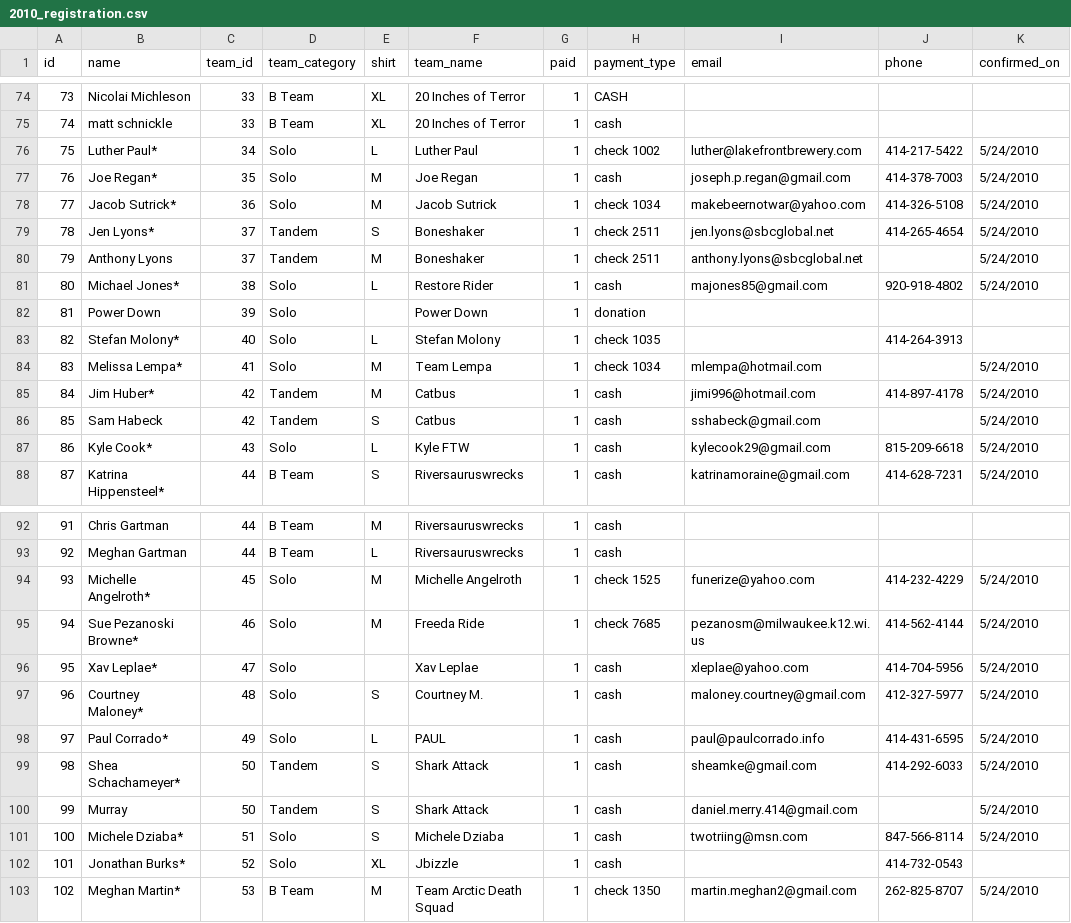
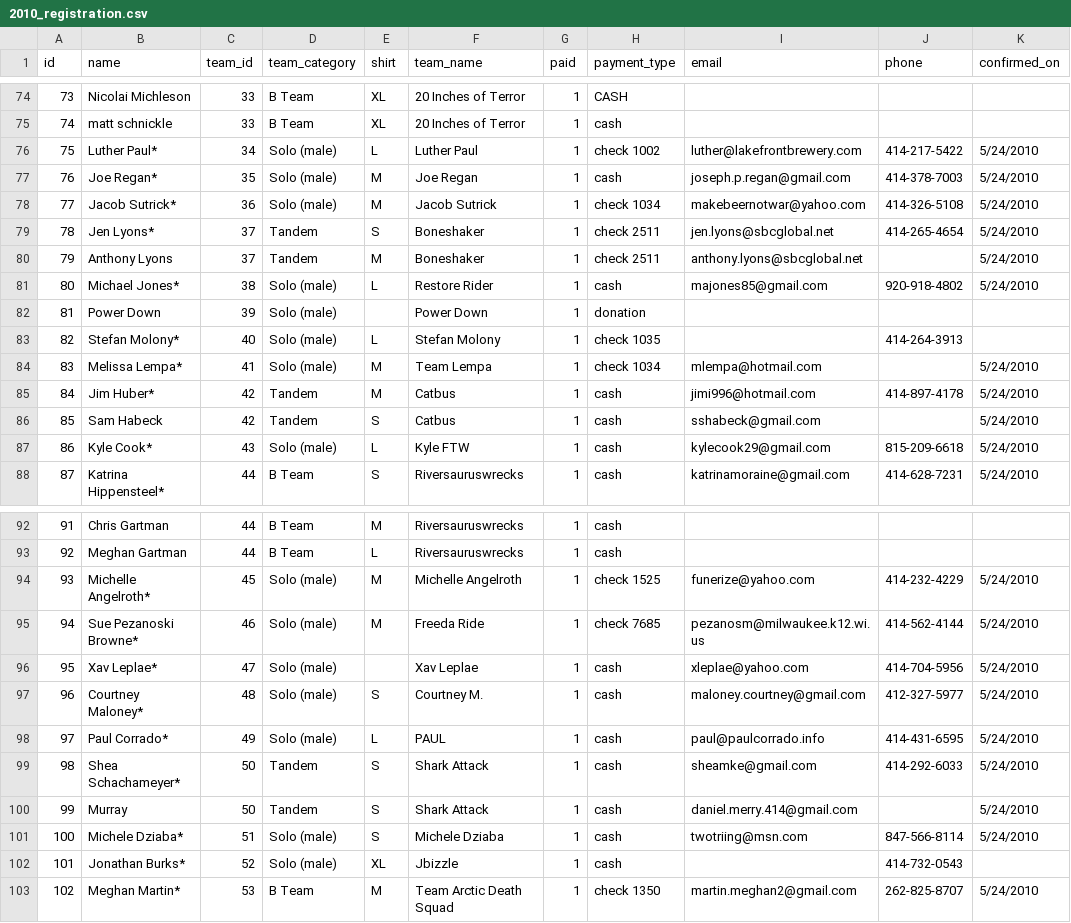
Before and after one commit to botandrosedesign/rw24, a CSV file: lib/2010_registration.csv, drawn as a sheet; only a part is shown, gaps mark what is left out; the diff covers the shown part only; the diff names each change by its address in the sheet, - before the commit and + after, or states it on an @@ line.

Commit message:
differentiate between Male and Female solo classes.

```diff
--- a/lib/2010_registration.csv
+++ b/lib/2010_registration.csv
-D76:D78 (team_category): Solo
+D76:D78 (team_category): Solo (male)
-D81:D84 (team_category): Solo
+D81:D84 (team_category): Solo (male)
-D87 (team_category): Solo
+D87 (team_category): Solo (male)
-D94:D98 (team_category): Solo
+D94:D98 (team_category): Solo (male)
-D101:D102 (team_category): Solo
+D101:D102 (team_category): Solo (male)
```
Also changed, not shown: 40 edited cells elsewhere in this file, 8 other files.
